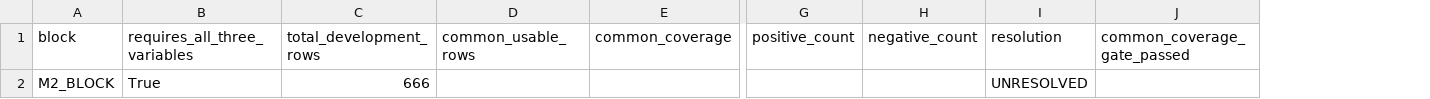
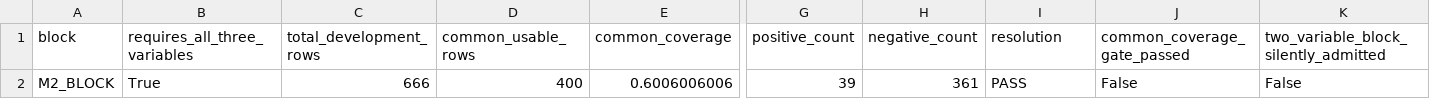
Before and after one commit to abtinasg/papermali, a CSV file: project/stage127/stage127_m2_common_sample_audit.csv, drawn as a sheet; only a part is shown, gaps mark what is left out; the diff names each change by its address in the sheet, - before the commit and + after, or states it on an @@ line.

```diff
--- a/project/stage127/stage127_m2_common_sample_audit.csv
+++ b/project/stage127/stage127_m2_common_sample_audit.csv
+column K, rows 1-2: two_variable_block_silently_admitted | False
-D2 (common_usable_rows): (empty)
+D2 (common_usable_rows): 400
-E2 (common_coverage): (empty)
+E2 (common_coverage): 0.6006006006
-G2 (positive_count): (empty)
+G2 (positive_count): 39
-H2 (negative_count): (empty)
+H2 (negative_count): 361
-I2 (resolution): UNRESOLVED
+I2 (resolution): PASS
-J2 (common_coverage_gate_passed): (empty)
+J2 (common_coverage_gate_passed): False
```
Also changed, not shown: project/stage127/stage127_m2_candidate_accessibility.csv, project/stage127/stage127_m2_candidate_coverage_audit.csv, 22 other files.
